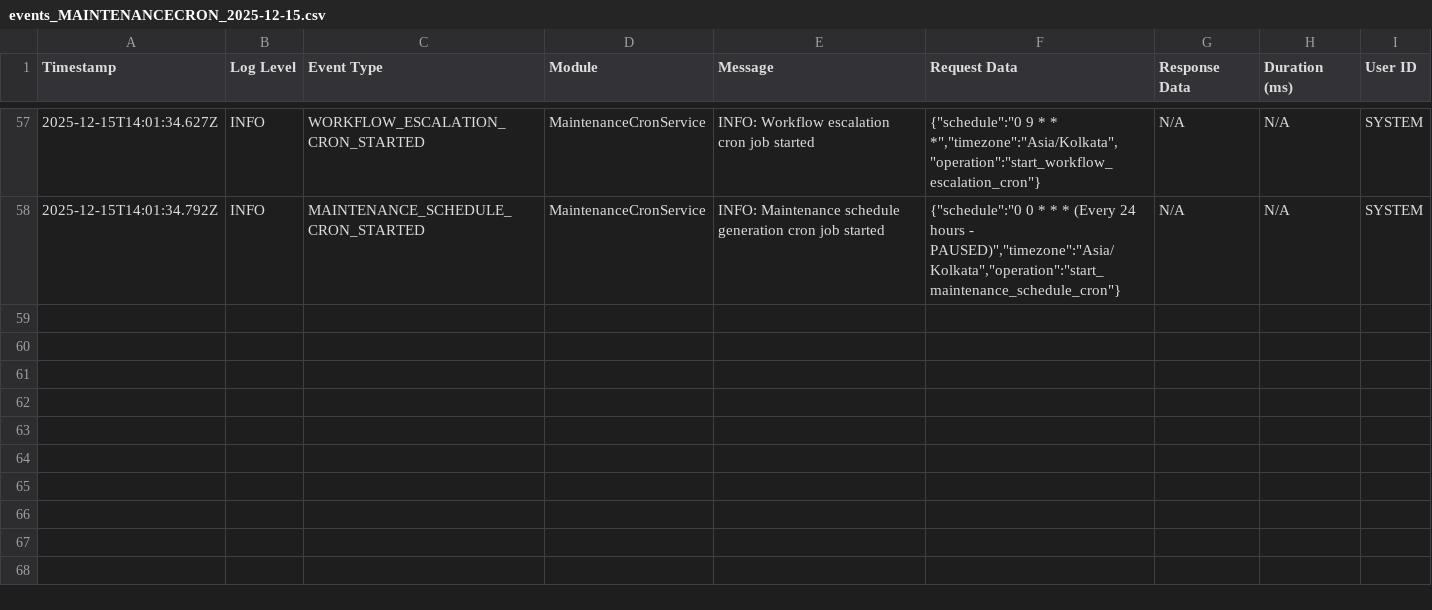
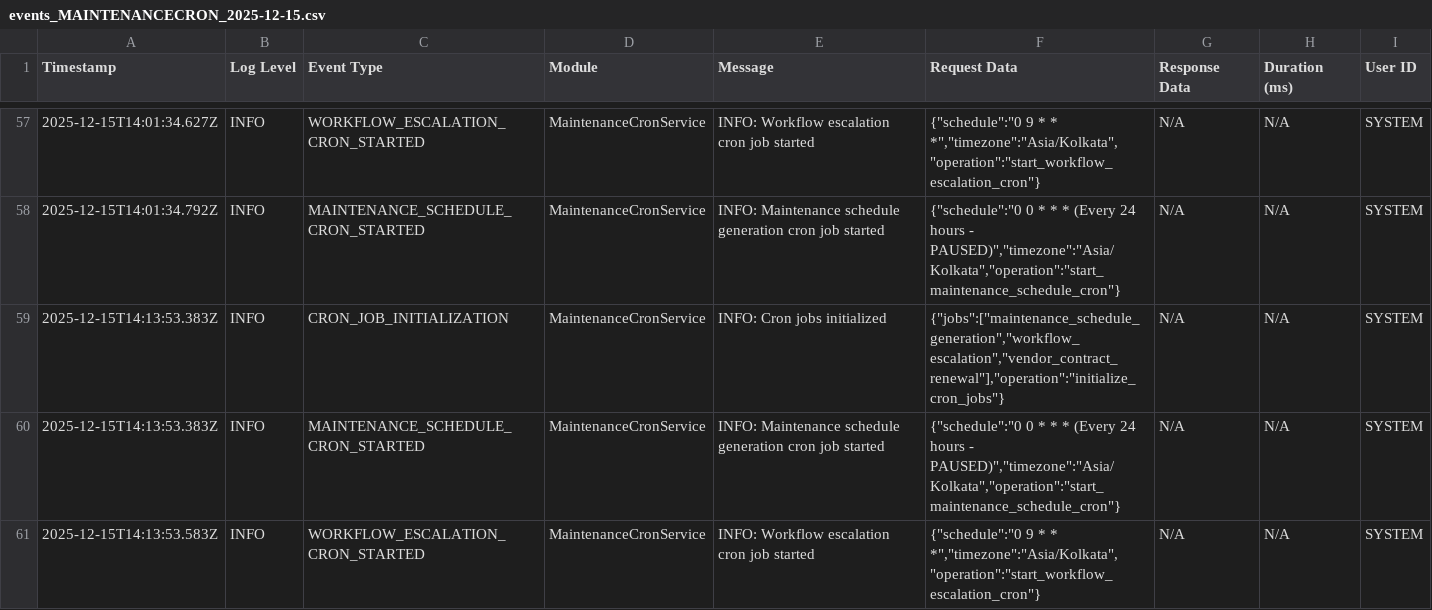
Before and after one commit to riobizsols/AssetLifecycleBackend, a CSV file: logs/events/events_MAINTENANCECRON_2025-12-15.csv, drawn as a sheet; only a part is shown, gaps mark what is left out; the diff names each change by its address in the sheet, - before the commit and + after, or states it on an @@ line.

Commit message:
final code pulled from Akash

```diff
--- a/logs/events/events_MAINTENANCECRON_2025-12-15.csv
+++ b/logs/events/events_MAINTENANCECRON_2025-12-15.csv
+row 59: 2025-12-15T14:13:53.383Z | INFO | CRON_JOB_INITIALIZATION | MaintenanceCronService | INFO: Cron jobs initialized | {"jobs":["maintenance_schedule_generation","workflow_escalation","vendor_contract_renewal"],"operation":"initialize_cron_jobs"} | N/A | N/A | SYSTEM
+row 60: 2025-12-15T14:13:53.383Z | INFO | MAINTENANCE_SCHEDULE_CRON_STARTED | MaintenanceCronService | INFO: Maintenance schedule generation cron job started | {"schedule":"0 0 * * * (Every 24 hours - PAUSED)","timezone":"Asia/Kolkata","operation":"start_maintenance_schedule_cron"} | N/A | N/A | SYSTEM
+row 61: 2025-12-15T14:13:53.583Z | INFO | WORKFLOW_ESCALATION_CRON_STARTED | MaintenanceCronService | INFO: Workflow escalation cron job started | {"schedule":"0 9 * * *","timezone":"Asia/Kolkata","operation":"start_workflow_escalation_cron"} | N/A | N/A | SYSTEM
```
